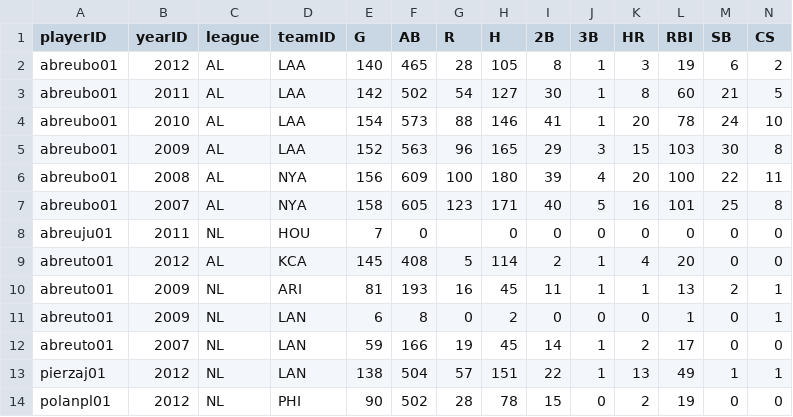
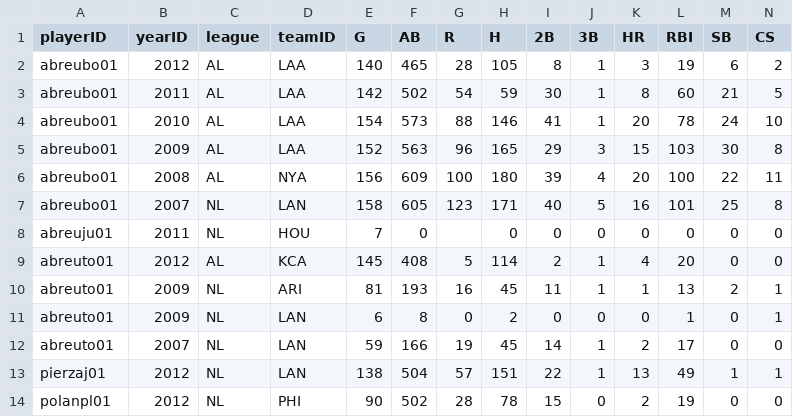
Before and after one commit to agperez/baseball_stats, a CSV file: app/assets/samplestats.csv, drawn as a sheet.

```diff
--- a/app/assets/samplestats.csv
+++ b/app/assets/samplestats.csv
@@ -2,3 +2,3 @@ playerID,yearID,league,teamID,G,AB,R,H,2B,3B,HR,RBI,SB,CS
 abreubo01,2012,AL,LAA,140,465,28,105,8,1,3,19,6,2
-abreubo01,2011,AL,LAA,142,502,54,127,30,1,8,60,21,5
+abreubo01,2011,AL,LAA,142,502,54,59,30,1,8,60,21,5
 abreubo01,2010,AL,LAA,154,573,88,146,41,1,20,78,24,10
@@ -6,3 +6,3 @@ abreubo01,2009,AL,LAA,152,563,96,165,29,3,15,103,30,8
 abreubo01,2008,AL,NYA,156,609,100,180,39,4,20,100,22,11
-abreubo01,2007,AL,NYA,158,605,123,171,40,5,16,101,25,8
+abreubo01,2007,NL,LAN,158,605,123,171,40,5,16,101,25,8
 abreuju01,2011,NL,HOU,7,0,,0,0,0,0,0,0,0
```
Also changed, not shown: 4 other files.
